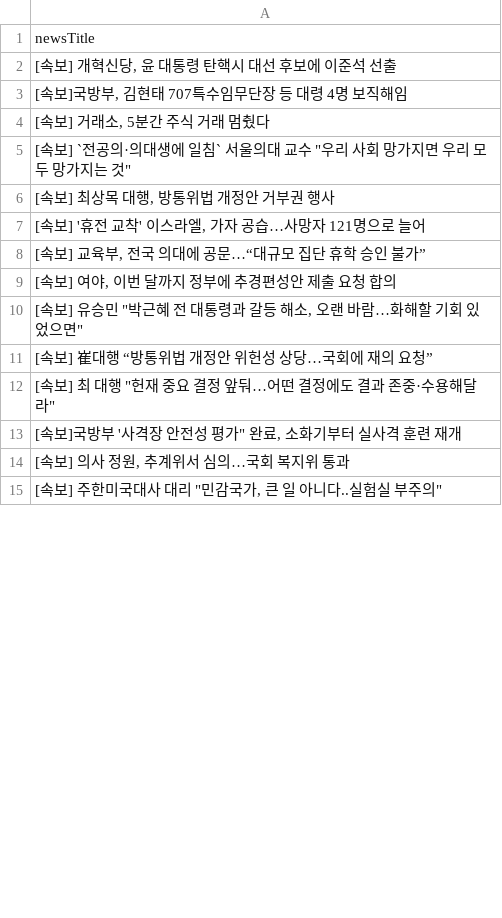
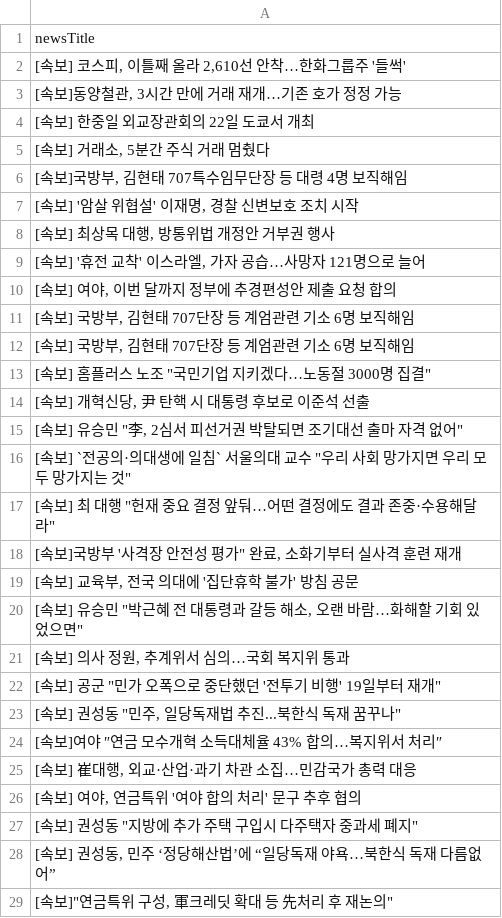
Before and after one commit to junhongkwon/News, a CSV file: newsTitle.csv, drawn as a sheet; only a part is shown; the shorter side is filled out with more unchanged rows; the diff covers the shown part only.

```diff
--- a/newsTitle.csv
+++ b/newsTitle.csv
@@ -1,14 +1,29 @@
 newsTitle
-" [속보] 개혁신당, 윤 대통령 탄핵시 대선 후보에 이준석 선출 "
+" [속보] 코스피, 이틀째 올라 2,610선 안착…한화그룹주 '들썩' "
+" [속보]동양철관, 3시간 만에 거래 재개…기존 호가 정정 가능 "
+ [속보] 한중일 외교장관회의 22일 도쿄서 개최
+" [속보] 거래소, 5분간 주식 거래 멈췄다 "
 " [속보]국방부, 김현태 707특수임무단장 등 대령 4명 보직해임 "
-" [속보] 거래소, 5분간 주식 거래 멈췄다 "
-" [속보] `전공의·의대생에 일침` 서울의대 교수 ""우리 사회 망가지면 우리 모두 망가지는 것"" "
+" [속보] '암살 위협설' 이재명, 경찰 신변보호 조치 시작 "
 " [속보] 최상목 대행, 방통위법 개정안 거부권 행사 "
 " [속보] '휴전 교착' 이스라엘, 가자 공습…사망자 121명으로 늘어 "
-" [속보] 교육부, 전국 의대에 공문…“대규모 집단 휴학 승인 불가” "
 " [속보] 여야, 이번 달까지 정부에 추경편성안 제출 요청 합의 "
-" [속보] 유승민 ""박근혜 전 대통령과 갈등 해소, 오랜 바람…화해할 기회 있었으면"" "
- [속보] 崔대행 “방통위법 개정안 위헌성 상당…국회에 재의 요청”
+" [속보] 국방부, 김현태 707단장 등 계엄관련 기소 6명 보직해임 "
+" [속보] 국방부, 김현태 707단장 등 계엄관련 기소 6명 보직해임 "
+" [속보] 홈플러스 노조 ""국민기업 지키겠다…노동절 3000명 집결"" "
+" [속보] 개혁신당, 尹 탄핵 시 대통령 후보로 이준석 선출 "
+" [속보] 유승민 ""李, 2심서 피선거권 박탈되면 조기대선 출마 자격 없어"" "
+" [속보] `전공의·의대생에 일침` 서울의대 교수 ""우리 사회 망가지면 우리 모두 망가지는 것"" "
 " [속보] 최 대행 ""헌재 중요 결정 앞둬…어떤 결정에도 결과 존중·수용해달라"" "
 " [속보]국방부 '사격장 안전성 평가"" 완료, 소화기부터 실사격 훈련 재개 "
+" [속보] 교육부, 전국 의대에 '집단휴학 불가' 방침 공문 "
+" [속보] 유승민 ""박근혜 전 대통령과 갈등 해소, 오랜 바람…화해할 기회 있었으면"" "
 " [속보] 의사 정원, 추계위서 심의…국회 복지위 통과 "
+" [속보] 공군 ""민가 오폭으로 중단했던 '전투기 비행' 19일부터 재개"" "
+" [속보] 권성동 ""민주, 일당독재법 추진...북한식 독재 꿈꾸나"" "
+ [속보]여야 ″연금 모수개혁 소득대체율 43% 합의…복지위서 처리″
+" [속보] 崔대행, 외교·산업·과기 차관 소집…민감국가 총력 대응 "
+" [속보] 여야, 연금특위 '여야 합의 처리' 문구 추후 협의 "
+" [속보] 권성동 ""지방에 추가 주택 구입시 다주택자 중과세 폐지"" "
+" [속보] 권성동, 민주 ‘정당해산법’에 “일당독재 야욕…북한식 독재 다름없어” "
+" [속보]""연금특위 구성, 軍크레딧 확대 등 先처리 후 재논의"" "
```
Also changed, not shown: 14 added rows, 21 removed rows and 9 moved rows elsewhere in this file.
